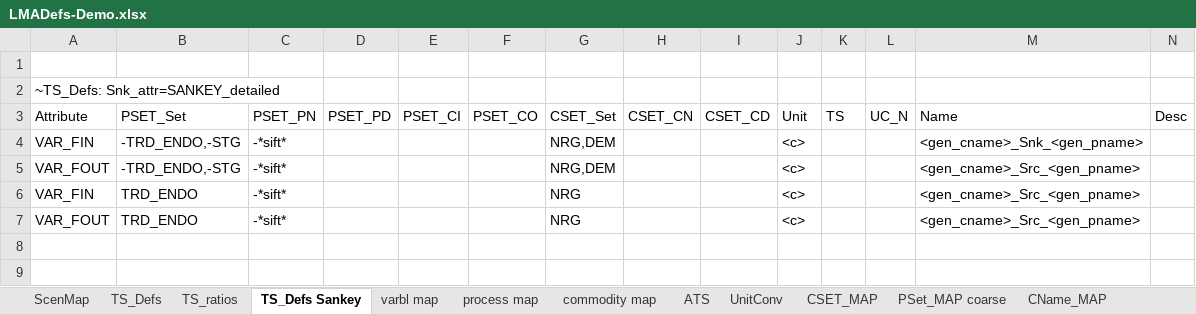
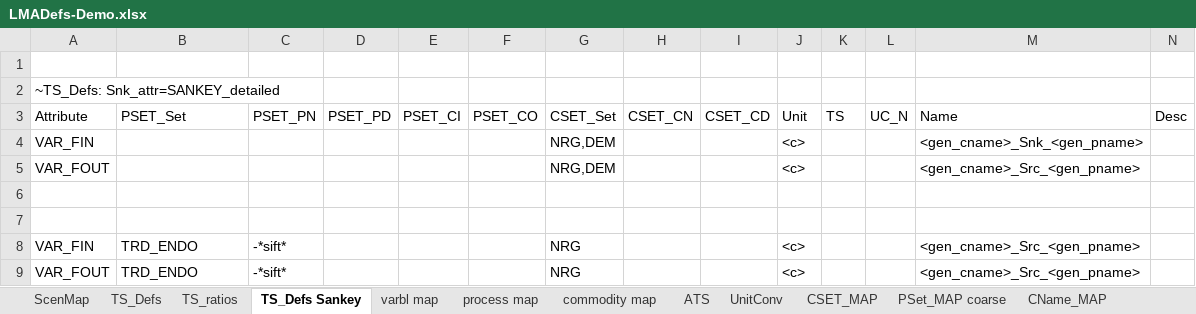
Before and after one commit to kanors-emr/Model_Demo_Adv_Veda, an Excel workbook: LMADefs-Demo.xlsx, sheet TS_Defs Sankey, drawn as a sheet; only a part is shown; values as stored, in another font and other column widths than the file's, no borders; rows hold the shown columns only; the diff names each change by its address in the sheet, - before the commit and + after, or states it on an @@ line.

Commit message:
Update LMADefs-Demo.xlsx

```diff
--- a/LMADefs-Demo.xlsx (sheet TS_Defs Sankey)
+++ b/LMADefs-Demo.xlsx (sheet TS_Defs Sankey)
-B4:B5: -TRD_ENDO,-STG
+B4:B5: (empty)
-C4:C5: -*sift*
+C4:C5: (empty)
+row 6: (empty)
+row 7: (empty)
```
